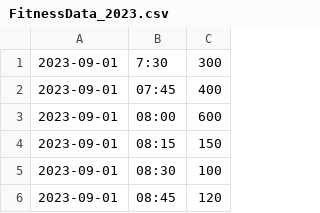
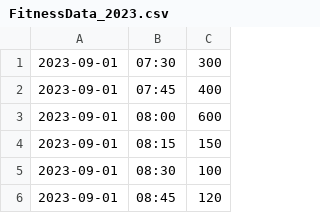
Before and after one commit to Tasnimzul/Coursework1, a CSV file: FitnessData_2023.csv, drawn as a sheet; only a part is shown.

```diff
--- a/FitnessData_2023.csv
+++ b/FitnessData_2023.csv
@@ -1,2 +1,2 @@
-2023-09-01,7:30,300
+2023-09-01,07:30,300
 2023-09-01,07:45,400
```
Also changed, not shown: FitnessData_2023.csv.tsv, 2 other files.
